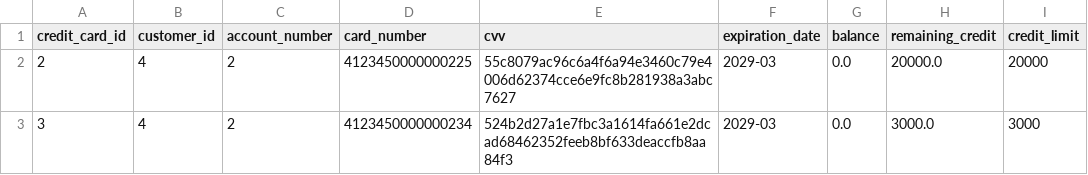
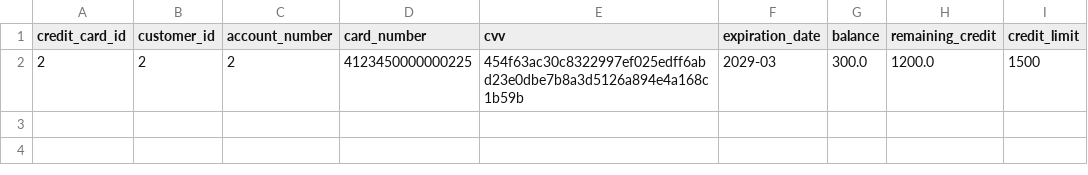
Before and after one commit to AFriedPotato28/CSC1109OOP, a CSV file: mock_credit_card.csv, drawn as a sheet.

```diff
--- a/mock_credit_card.csv
+++ b/mock_credit_card.csv
@@ -1,3 +1,2 @@
 credit_card_id,customer_id,account_number,card_number,cvv,expiration_date,balance,remaining_credit,credit_limit
-2,4,2,4123450000000225,55c8079ac96c6a4f6a94e3460c79e4006d62374cce6e9fc8b281938a3abc7627,2029-03,0.0,20000.0,20000
-3,4,2,4123450000000234,524b2d27a1e7fbc3a1614fa661e2dcad68462352feeb8bf633deaccfb8aa84f3,2029-03,0.0,3000.0,3000
+2,2,2,4123450000000225,454f63ac30c8322997ef025edff6abd23e0dbe7b8a3d5126a894e4a168c1b59b,2029-03,300.0,1200.0,1500
```
Also changed, not shown: Log-Tracking.csv, 2 other files.
